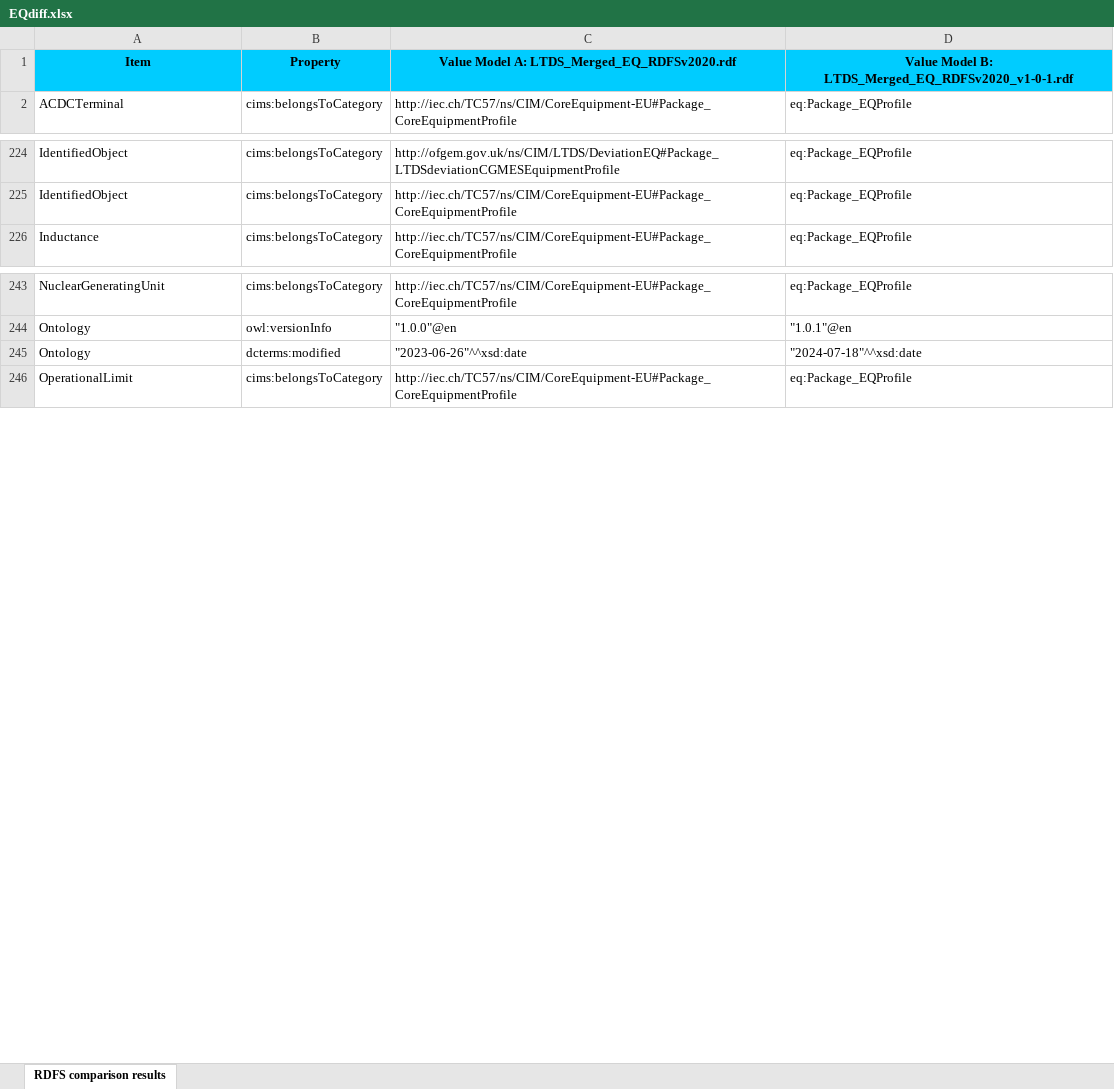
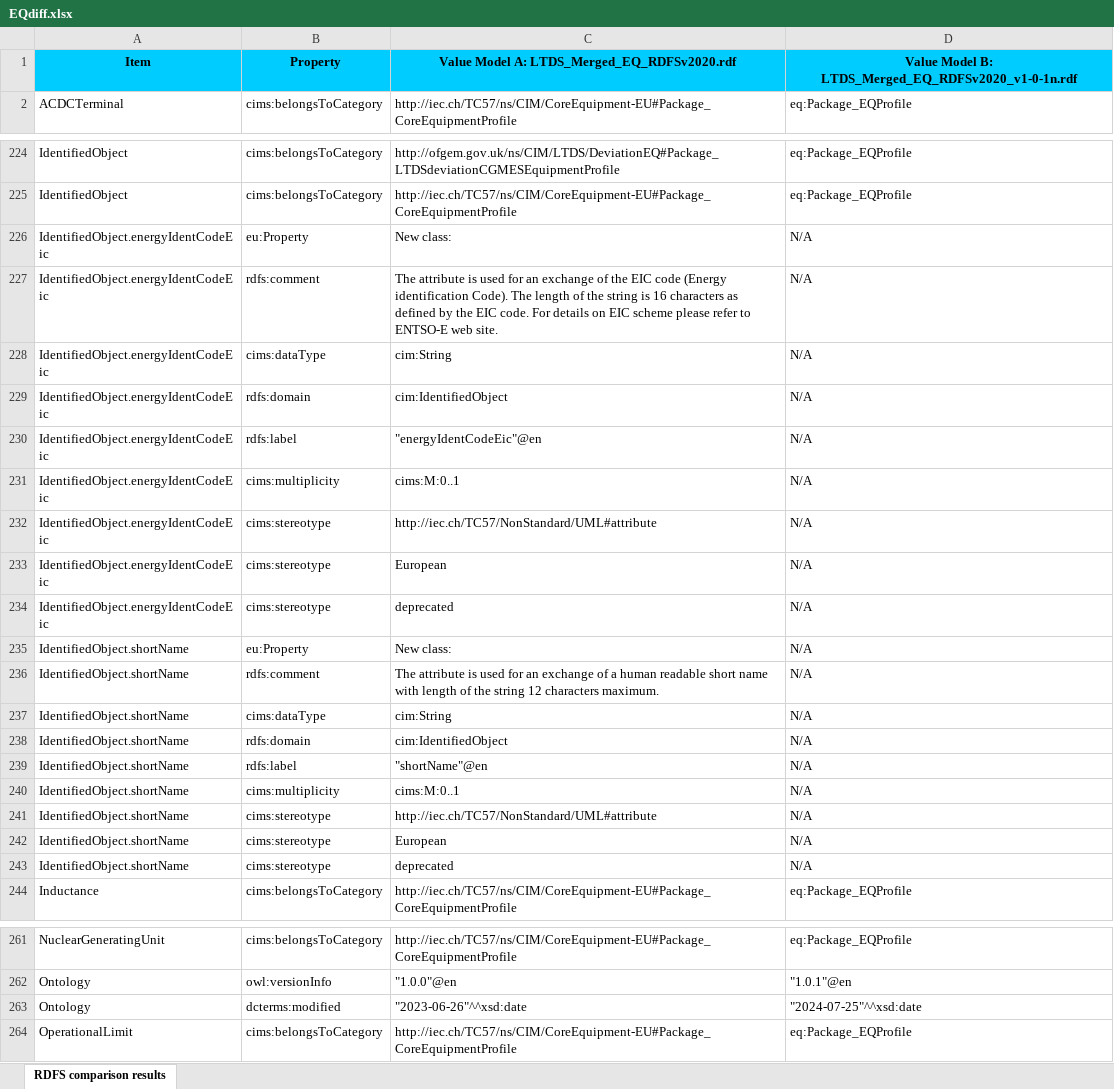
Before and after one commit to griddigit-ci/LTDS, an Excel workbook: ApplicationProfiles/Grid_Modelling_Appendix_3_LTDS_Profiles_in_RDFS/Comparisons/Comparison_v1_vs_v1-0-1/EQdiff.xlsx, sheet RDFS comparison results, drawn as a sheet; only a part is shown, gaps mark what is left out; values as stored, in another font and other column widths than the file's, no borders; addresses are those after the commit; the diff names each change by its address in the sheet, - before the commit and + after, or states it on an @@ line.

```diff
--- a/ApplicationProfiles/Grid_Modelling_Appendix_3_LTDS_Profiles_in_RDFS/Comparisons/Comparison_v1_vs_v1-0-1/EQdiff.xlsx (sheet RDFS comparison results)
+++ b/ApplicationProfiles/Grid_Modelling_Appendix_3_LTDS_Profiles_in_RDFS/Comparisons/Comparison_v1_vs_v1-0-1/EQdiff.xlsx (sheet RDFS comparison results)
-D1: …Model B: LTDS_Merged_EQ_RDFSv2020_v1-0-1.rdf
+D1: …Model B: LTDS_Merged_EQ_RDFSv2020_v1-0-1n.rdf
+row 226: IdentifiedObject.energyIdentCodeEic | eu:Property | New class: | N/A
+row 227: IdentifiedObject.energyIdentCodeEic | rdfs:comment | The attribute is used for an exchange of the EIC code (Energy identification Code). The length of the string is 16 characters as defined by the EIC code. For details on EIC scheme please refer to ENTSO-E web site. | N/A
+row 228: IdentifiedObject.energyIdentCodeEic | cims:dataType | cim:String | N/A
+row 229: IdentifiedObject.energyIdentCodeEic | rdfs:domain | cim:IdentifiedObject | N/A
+row 230: IdentifiedObject.energyIdentCodeEic | rdfs:label | "energyIdentCodeEic"@en | N/A
+row 231: IdentifiedObject.energyIdentCodeEic | cims:multiplicity | cims:M:0..1 | N/A
+row 232: IdentifiedObject.energyIdentCodeEic | cims:stereotype | http://iec.ch/TC57/NonStandard/UML#attribute | N/A
+row 233: IdentifiedObject.energyIdentCodeEic | cims:stereotype | European | N/A
+row 234: IdentifiedObject.energyIdentCodeEic | cims:stereotype | deprecated | N/A
+row 235: IdentifiedObject.shortName | eu:Property | New class: | N/A
+row 236: IdentifiedObject.shortName | rdfs:comment | The attribute is used for an exchange of a human readable short name with length of the string 12 characters maximum. | N/A
+row 237: IdentifiedObject.shortName | cims:dataType | cim:String | N/A
+row 238: IdentifiedObject.shortName | rdfs:domain | cim:IdentifiedObject | N/A
+row 239: IdentifiedObject.shortName | rdfs:label | "shortName"@en | N/A
+row 240: IdentifiedObject.shortName | cims:multiplicity | cims:M:0..1 | N/A
+row 241: IdentifiedObject.shortName | cims:stereotype | http://iec.ch/TC57/NonStandard/UML#attribute | N/A
+row 242: IdentifiedObject.shortName | cims:stereotype | European | N/A
+row 243: IdentifiedObject.shortName | cims:stereotype | deprecated | N/A
-D263: "2024-07-18"^^xsd:date
+D263: "2024-07-25"^^xsd:date
```
Also changed, not shown: ApplicationProfiles/Grid_Modelling_Appendix_3_LTDS_Profiles_in_RDFS/Comparisons/Comparison_v1_vs_v1-0-1/SCdiff.xlsx, 25 other files.
